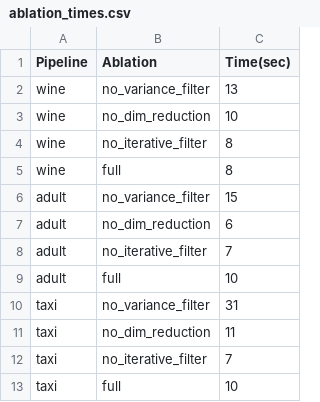
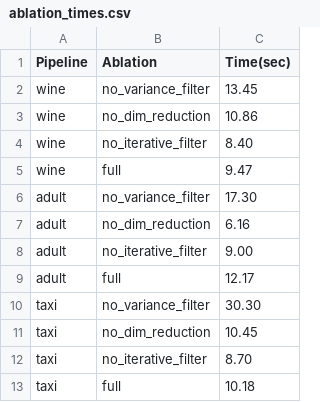
Before and after one commit to billstam12/workflow-insight-extraction, a CSV file: ablation_times.csv, drawn as a sheet.

```diff
--- a/ablation_times.csv
+++ b/ablation_times.csv
@@ -1,13 +1,13 @@
 Pipeline,Ablation,Time(sec)
-wine,no_variance_filter,13
-wine,no_dim_reduction,10
-wine,no_iterative_filter,8
-wine,full,8
-adult,no_variance_filter,15
-adult,no_dim_reduction,6
-adult,no_iterative_filter,7
-adult,full,10
-taxi,no_variance_filter,31
-taxi,no_dim_reduction,11
-taxi,no_iterative_filter,7
-taxi,full,10
+wine,no_variance_filter,13.45
+wine,no_dim_reduction,10.86
+wine,no_iterative_filter,8.40
+wine,full,9.47
+adult,no_variance_filter,17.30
+adult,no_dim_reduction,6.16
+adult,no_iterative_filter,9.00
+adult,full,12.17
+taxi,no_variance_filter,30.30
+taxi,no_dim_reduction,10.45
+taxi,no_iterative_filter,8.70
+taxi,full,10.18
```
Also changed, not shown: results_table_for_paper.csv, 2 other files.
